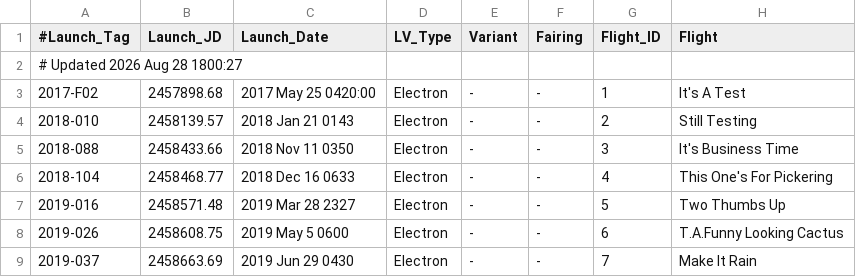
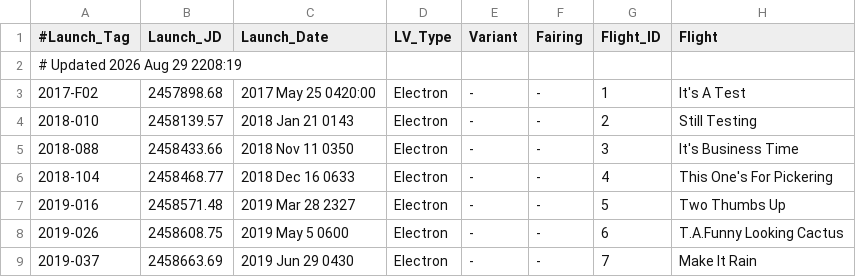
Before and after one commit to edchanonline/gh-page-space-launches, a TSV file: docs/data/raw/Electron.tsv, drawn as a sheet; only a part is shown; the diff names each change by its address in the sheet, - before the commit and + after, or states it on an @@ line.

```diff
--- a/docs/data/raw/Electron.tsv
+++ b/docs/data/raw/Electron.tsv
-A2 (#Launch_Tag): # Updated 2026 Aug 28 1800:27
+A2 (#Launch_Tag): # Updated 2026 Aug 29 2208:19
```
